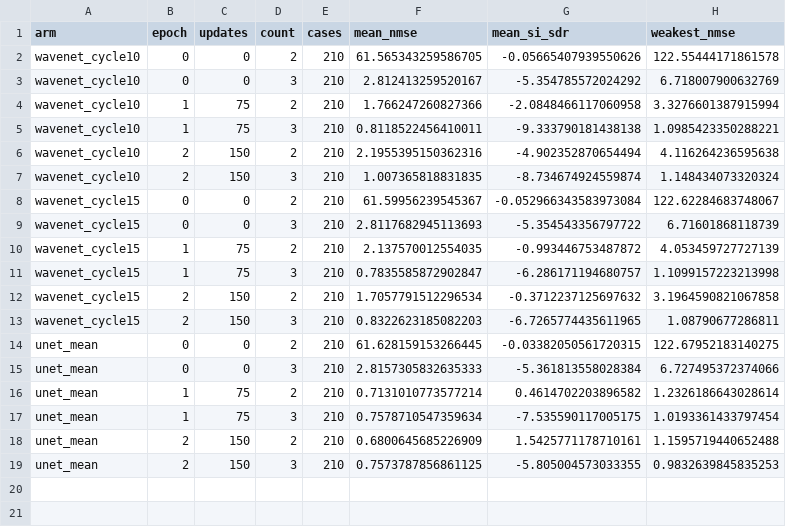
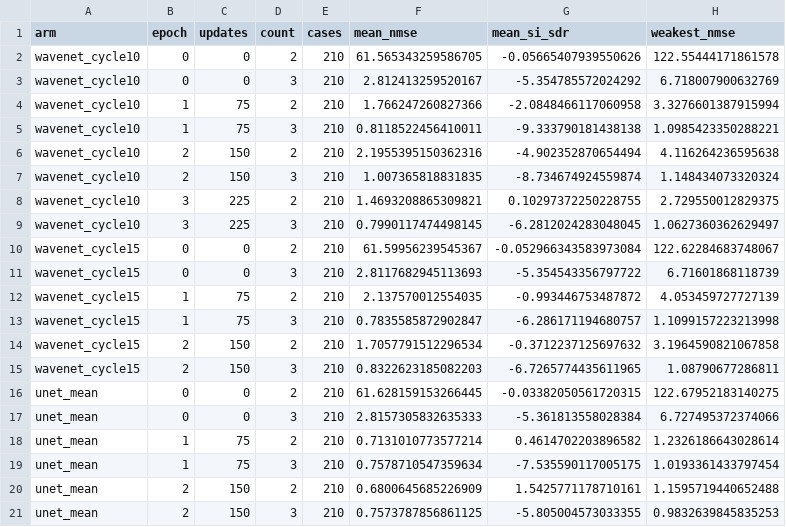
Before and after one commit to dragonzzuny/Drone_RF_Estimation, a CSV file: reports/2026-10-09/ARCHITECTURE_EPOCHS.csv, drawn as a sheet.

Commit message:
Report basic WaveNet epoch three recovery and remaining weak-source errors

```diff
--- a/reports/2026-10-09/ARCHITECTURE_EPOCHS.csv
+++ b/reports/2026-10-09/ARCHITECTURE_EPOCHS.csv
@@ -7,2 +7,4 @@ wavenet_cycle10,2,150,2,210,2.1955395150362316,-4.902352870654494,4.116264236595
 wavenet_cycle10,2,150,3,210,1.007365818831835,-8.734674924559874,1.148434073320324
+wavenet_cycle10,3,225,2,210,1.4693208865309821,0.10297372250228755,2.729550012829375
+wavenet_cycle10,3,225,3,210,0.7990117474498145,-6.2812024283048045,1.0627360362629497
 wavenet_cycle15,0,0,2,210,61.59956239545367,-0.052966343583973084,122.62284683748067
```
Also changed, not shown: 7 other files.
